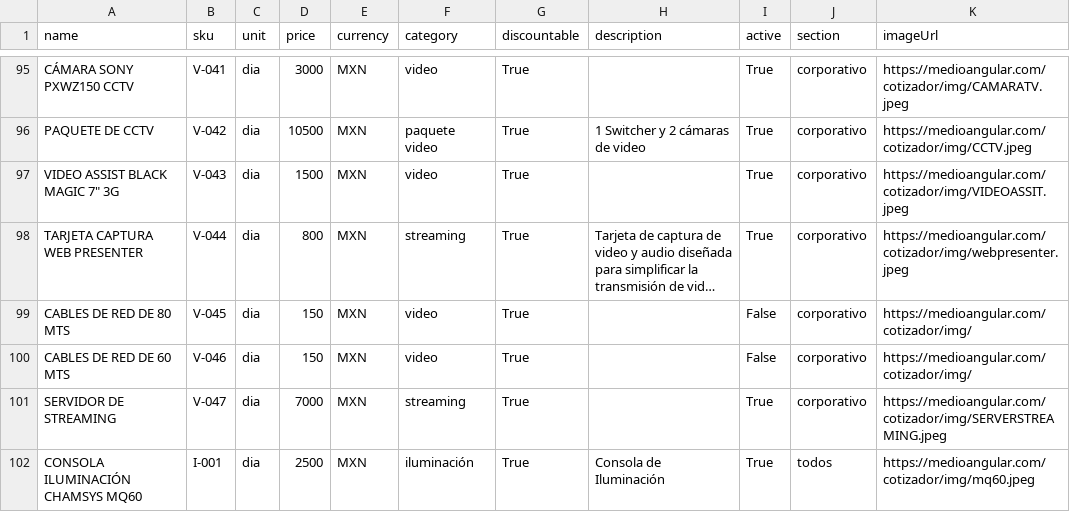
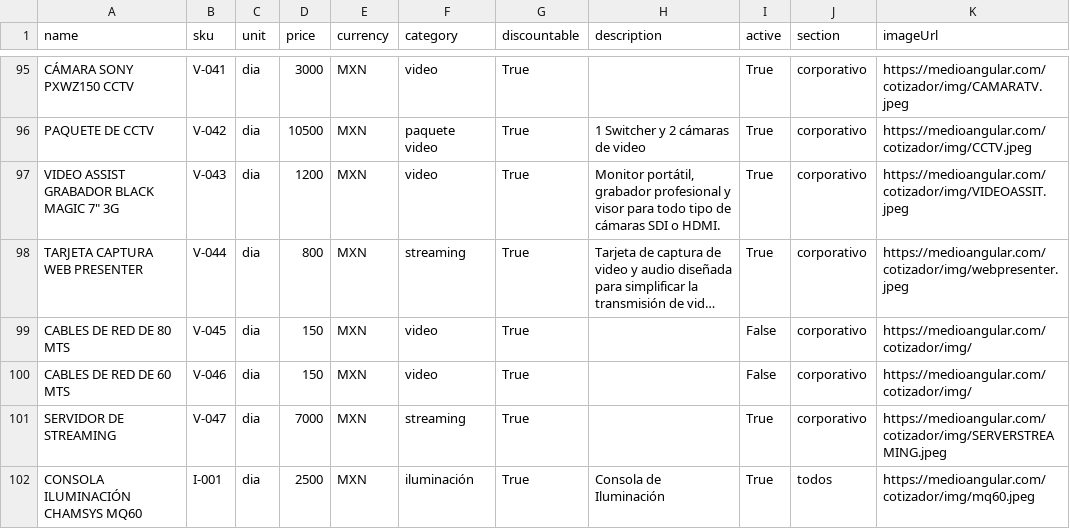
Before and after one commit to Paulgp3/cotizador-local-jp, a CSV file: data/catalogo_normalizado_2025.csv, drawn as a sheet; only a part is shown, gaps mark what is left out; long unchanged cells end in …; the diff names each change by its address in the sheet, - before the commit and + after, or states it on an @@ line.

Commit message:
Update catalogo_normalizado_2025.csv
VIDEO ASSIT

```diff
--- a/data/catalogo_normalizado_2025.csv
+++ b/data/catalogo_normalizado_2025.csv
-A97 (name): VIDEO ASSIST BLACK MAGIC 7" 3G
+A97 (name): VIDEO ASSIST GRABADOR BLACK MAGIC 7" 3G
-D97 (price): 1500
+D97 (price): 1200
-H97 (description): (empty)
+H97 (description): Monitor portátil, grabador profesional y visor para todo tipo de cámaras SDI o HDMI.
```
